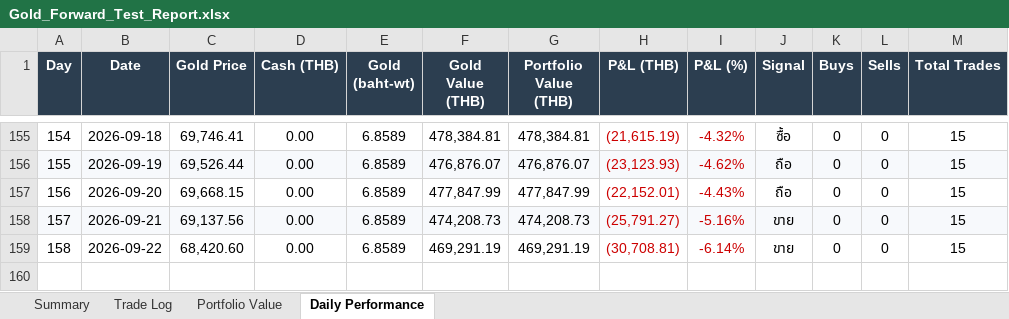
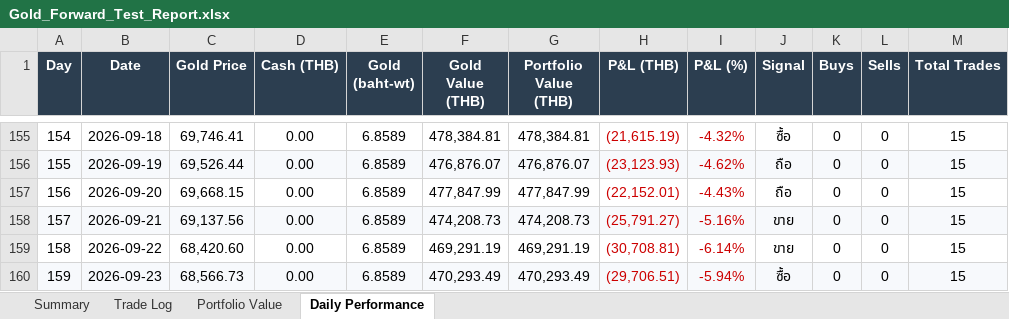
Before and after one commit to PP8825/gold-signal, an Excel workbook: Gold_Forward_Test_Report.xlsx, sheet Daily Performance, drawn as a sheet; only a part is shown, gaps mark what is left out; values as stored, in another font and other column widths than the file's, no borders; charts and pictures not drawn; the diff names each change by its address in the sheet, - before the commit and + after, or states it on an @@ line.

```diff
--- a/Gold_Forward_Test_Report.xlsx (sheet Daily Performance)
+++ b/Gold_Forward_Test_Report.xlsx (sheet Daily Performance)
+row 160: 159 | 2026-09-23 | 68,566.73 | 0.00 | 6.8589 | 470,293.49 | 470,293.49 | (29,706.51) | -5.94% | ซื้อ | 0 | 0 | 15
```
Also changed, not shown: charts or pictures, 2 other files.
